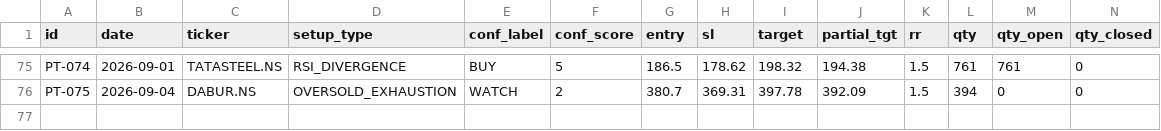
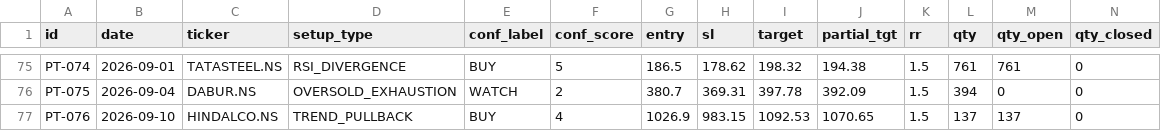
Before and after one commit to saisravanpalvaye/trading-bot-v2, a CSV file: paper_trades.csv, drawn as a sheet; only a part is shown, gaps mark what is left out; rows hold the shown columns only; the diff names each change by its address in the sheet, - before the commit and + after, or states it on an @@ line.

```diff
--- a/paper_trades.csv
+++ b/paper_trades.csv
+row 77: PT-076 | 2026-09-10 | HINDALCO.NS | TREND_PULLBACK | BUY | 4 | 1026.9 | 983.15 | 1092.53 | 1070.65 | 1.5 | 137 | 137 | 0
```
Also changed, not shown: 1 other file.
